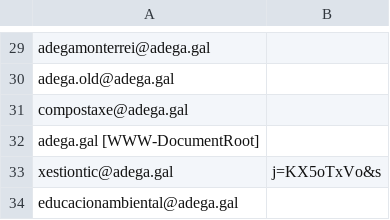
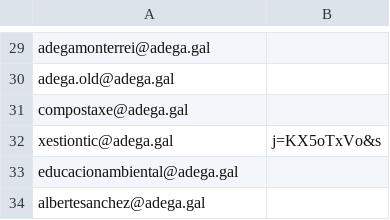
Before and after one commit to Asociacion-Defensa-Ecoloxica-de-Galicia/atonda_copia_correo, a CSV file: src/accounts.csv, drawn as a sheet; only a part is shown, gaps mark what is left out; the shorter side is filled out with more unchanged rows; the diff covers the shown part only; the diff names each change by its address in the sheet, - before the commit and + after, or states it on an @@ line.

```diff
--- a/src/accounts.csv
+++ b/src/accounts.csv
-row 32: adega.gal [WWW-DocumentRoot]
```
Also changed, not shown: 15 edited cells elsewhere in this file, 2 other files.
